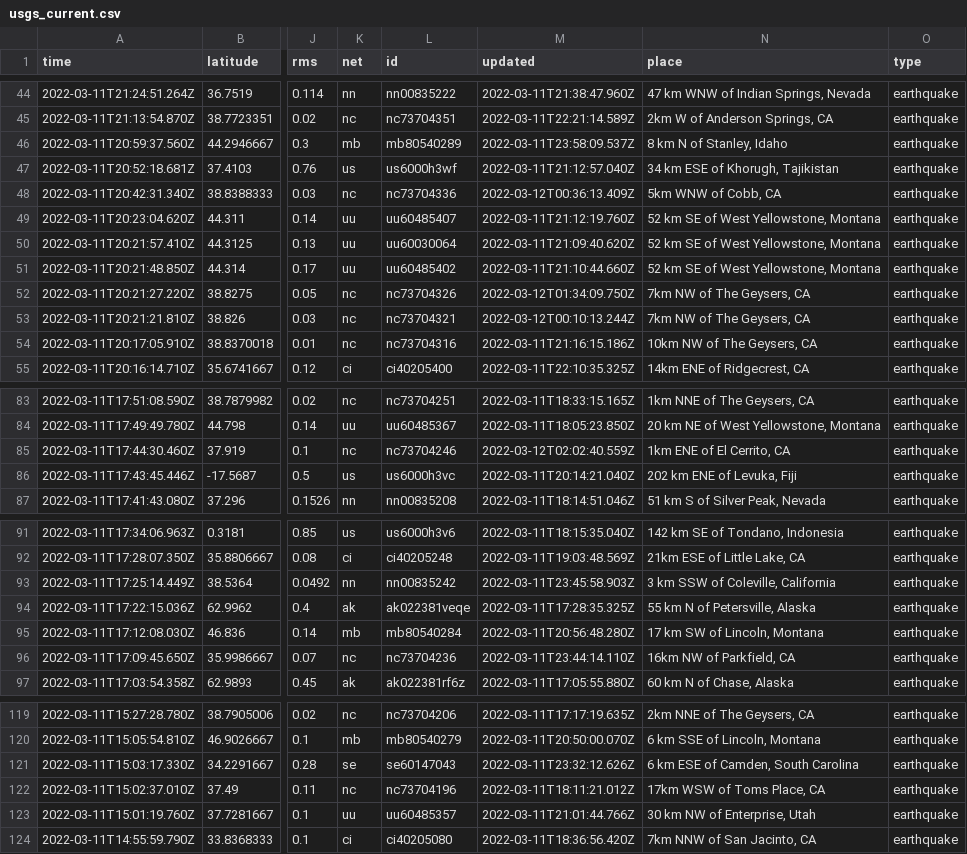
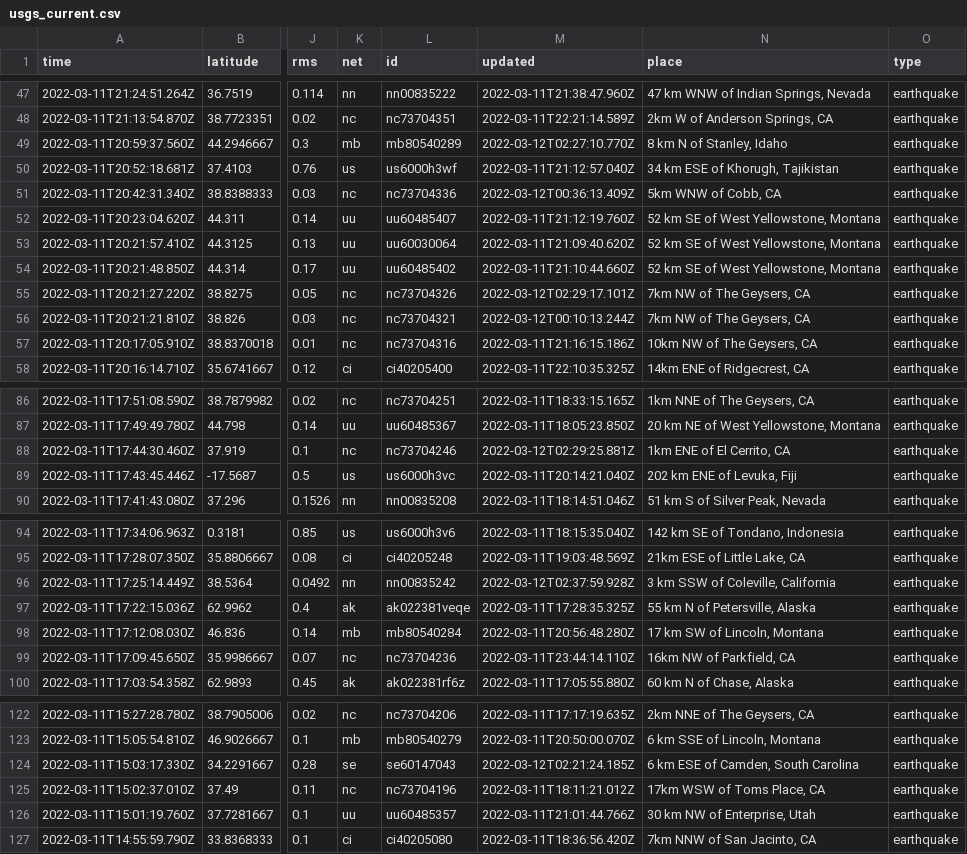
Before and after one commit to lambrechts/nicar2022-github-actions, a CSV file: usgs_current.csv, drawn as a sheet; only a part is shown, gaps mark what is left out; addresses are those after the commit; the diff covers the shown part only; the diff names each change by its address in the sheet, - before the commit and + after, or states it on an @@ line.

```diff
--- a/usgs_current.csv
+++ b/usgs_current.csv
-M49 (updated): 2022-03-11T23:58:09.537Z
+M49 (updated): 2022-03-12T02:27:10.770Z
-M55 (updated): 2022-03-12T01:34:09.750Z
+M55 (updated): 2022-03-12T02:29:17.101Z
-M88 (updated): 2022-03-12T02:02:40.559Z
+M88 (updated): 2022-03-12T02:29:25.881Z
-M96 (updated): 2022-03-11T23:45:58.903Z
+M96 (updated): 2022-03-12T02:37:59.928Z
-M124 (updated): 2022-03-11T23:32:12.626Z
+M124 (updated): 2022-03-12T02:21:24.185Z
```
Also changed, not shown: 3 added rows, 4 removed rows and 10 edited cells elsewhere in this file, usgs_main.csv.
